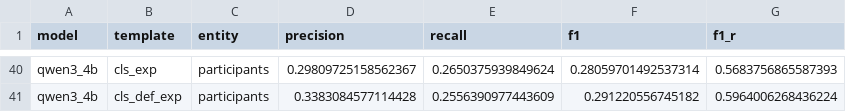
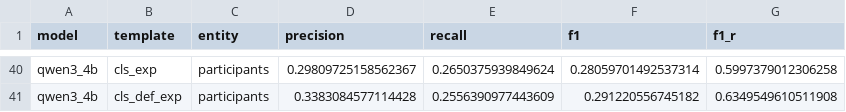
Before and after one commit to DaviBarSan/gpt_struct_me_participants, a CSV file: results/prompt_selection/english/results.csv, drawn as a sheet; only a part is shown, gaps mark what is left out; the diff covers the shown part only; the diff names each change by its address in the sheet, - before the commit and + after, or states it on an @@ line.

```diff
--- a/results/prompt_selection/english/results.csv
+++ b/results/prompt_selection/english/results.csv
-G40 (f1_r): 0.5683756865587393
+G40 (f1_r): 0.5997379012306258
-G41 (f1_r): 0.5964006268436224
+G41 (f1_r): 0.6349549610511908
```
Also changed, not shown: 10 added rows, 10 removed rows and 40 edited cells elsewhere in this file, 13 other files.
